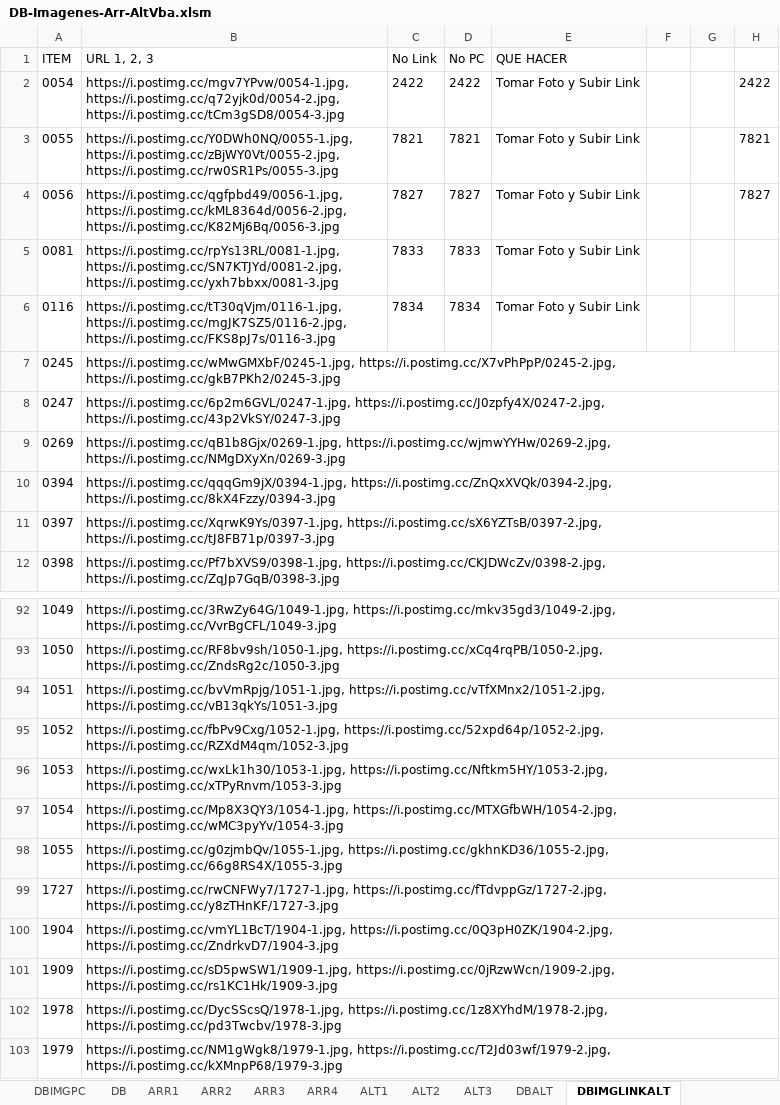
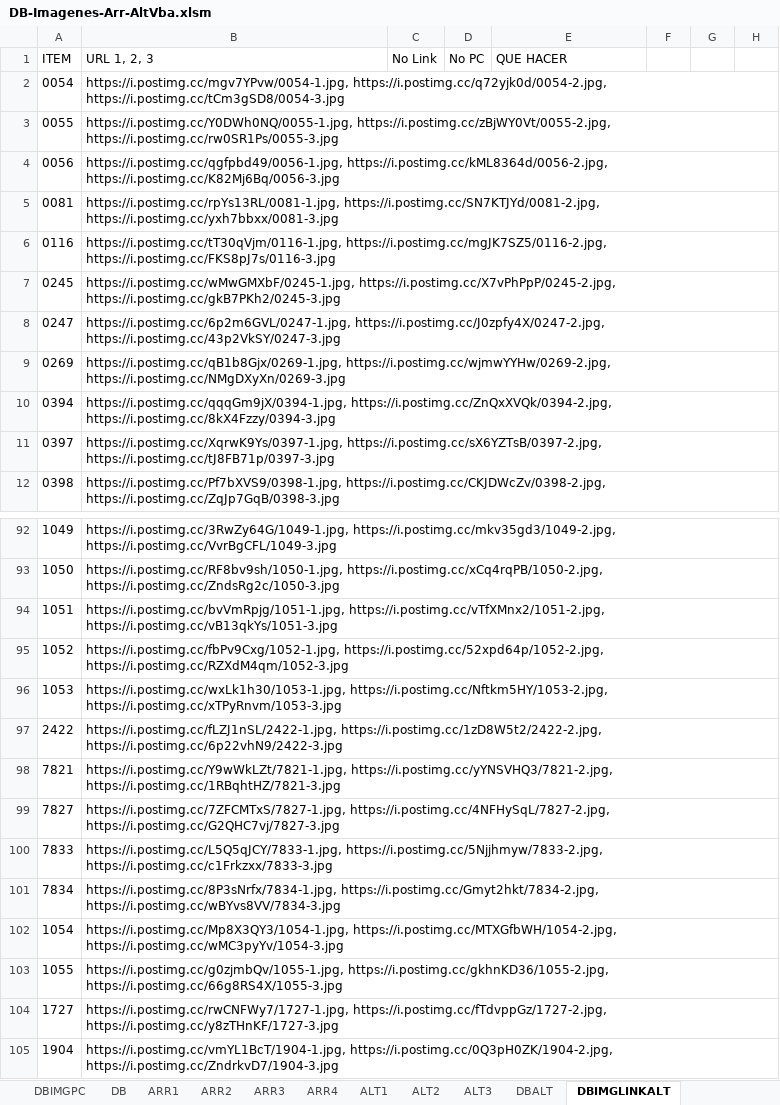
Before and after one commit to gesveen/Lekar-Automotriz, an Excel workbook: DB-Imagenes-Arr-AltVba.xlsm, sheet DBIMGLINKALT, drawn as a sheet; only a part is shown, gaps mark what is left out; the shorter side is filled out with more unchanged rows; values as stored, in another font and other column widths than the file's, no borders; the diff names each change by its address in the sheet, - before the commit and + after, or states it on an @@ line.

Commit message:
Cambios en los links imagenes de alternadores

```diff
--- a/DB-Imagenes-Arr-AltVba.xlsm (sheet DBIMGLINKALT)
+++ b/DB-Imagenes-Arr-AltVba.xlsm (sheet DBIMGLINKALT)
-C2 (No Link): 2422
+C2 (No Link): (empty)
-D2 (No PC): 2422
+D2 (No PC): (empty)
-E2:E6 (QUE HACER): Tomar Foto y Subir Link
+E2:E6 (QUE HACER): (empty)
-H2: 2422
+H2: (empty)
-C3 (No Link): 7821
+C3 (No Link): (empty)
-D3 (No PC): 7821
+D3 (No PC): (empty)
-H3: 7821
+H3: (empty)
-C4 (No Link): 7827
+C4 (No Link): (empty)
-D4 (No PC): 7827
+D4 (No PC): (empty)
-H4: 7827
+H4: (empty)
-C5 (No Link): 7833
+C5 (No Link): (empty)
-D5 (No PC): 7833
+D5 (No PC): (empty)
-C6 (No Link): 7834
+C6 (No Link): (empty)
-D6 (No PC): 7834
+D6 (No PC): (empty)
+row 97: 2422 | https://i.postimg.cc/fLZJ1nSL/2422-1.jpg, https://i.postimg.cc/1zD8W5t2/2422-2.jpg, https://i.postimg.cc/6p22vhN9/2422-3.jpg
+row 98: 7821 | https://i.postimg.cc/Y9wWkLZt/7821-1.jpg, https://i.postimg.cc/yYNSVHQ3/7821-2.jpg, https://i.postimg.cc/1RBqhtHZ/7821-3.jpg
+row 99: 7827 | https://i.postimg.cc/7ZFCMTxS/7827-1.jpg, https://i.postimg.cc/4NFHySqL/7827-2.jpg, https://i.postimg.cc/G2QHC7vj/7827-3.jpg
+row 100: 7833 | https://i.postimg.cc/L5Q5qJCY/7833-1.jpg, https://i.postimg.cc/5Njjhmyw/7833-2.jpg, https://i.postimg.cc/c1Frkzxx/7833-3.jpg
+row 101: 7834 | https://i.postimg.cc/8P3sNrfx/7834-1.jpg, https://i.postimg.cc/Gmyt2hkt/7834-2.jpg, https://i.postimg.cc/wBYvs8VV/7834-3.jpg
```
Also changed, not shown: sheet DBIMGPCALT, sheet ALT1, sheet DBALT, formulas that keep their value.
